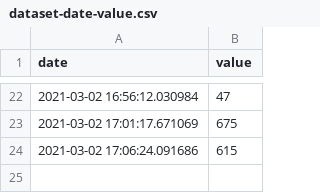
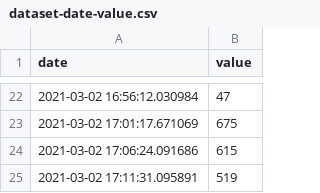
Before and after one commit to tiagodsza/fake-data-to-azure-data-factory, a CSV file: dataset-date-value.csv, drawn as a sheet; only a part is shown, gaps mark what is left out; the diff names each change by its address in the sheet, - before the commit and + after, or states it on an @@ line.

Commit message:
Comit automatico

```diff
--- a/dataset-date-value.csv
+++ b/dataset-date-value.csv
+row 25: 2021-03-02 17:11:31.095891 | 519
```
